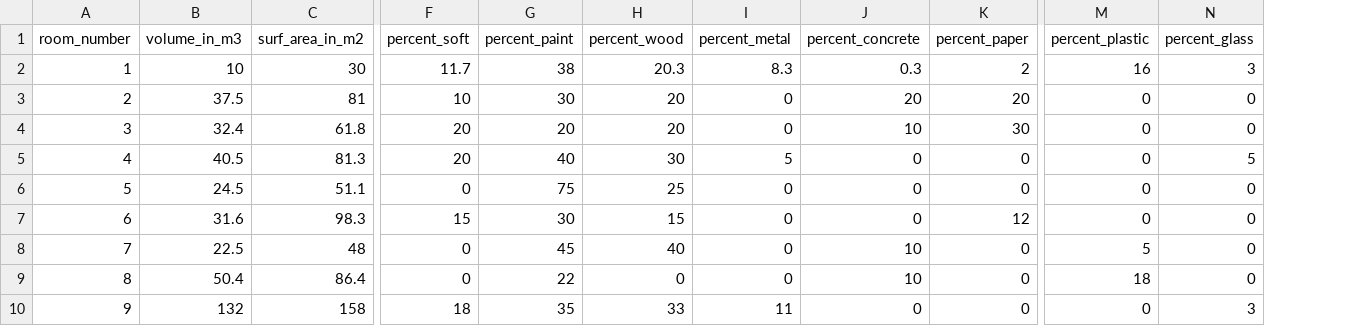
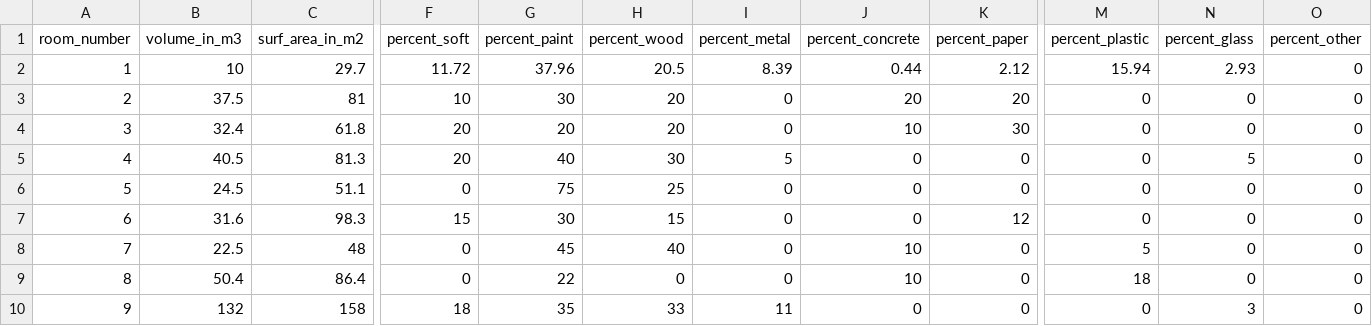
Before and after one commit to rs028/MBM-Flex, a CSV file: config_rooms/mr_tcon_room_params.csv, drawn as a sheet; only a part is shown, gaps mark what is left out; the diff names each change by its address in the sheet, - before the commit and + after, or states it on an @@ line.

```diff
--- a/config_rooms/mr_tcon_room_params.csv
+++ b/config_rooms/mr_tcon_room_params.csv
+column O (percent_other), rows 2-10: all 0
-C2 (surf_area_in_m2): 30
+C2 (surf_area_in_m2): 29.7
-F2 (percent_soft): 11.7
+F2 (percent_soft): 11.72
-G2 (percent_paint): 38
+G2 (percent_paint): 37.96
-H2 (percent_wood): 20.3
+H2 (percent_wood): 20.5
-I2 (percent_metal): 8.3
+I2 (percent_metal): 8.39
-J2 (percent_concrete): 0.3
+J2 (percent_concrete): 0.44
-K2 (percent_paper): 2
+K2 (percent_paper): 2.12
-M2 (percent_plastic): 16
+M2 (percent_plastic): 15.94
-N2 (percent_glass): 3
+N2 (percent_glass): 2.93
```
Also changed, not shown: config_rooms/mr_room_emis_params_1.csv, config_rooms/mr_tvar_wind_params.csv, 6 other files.
